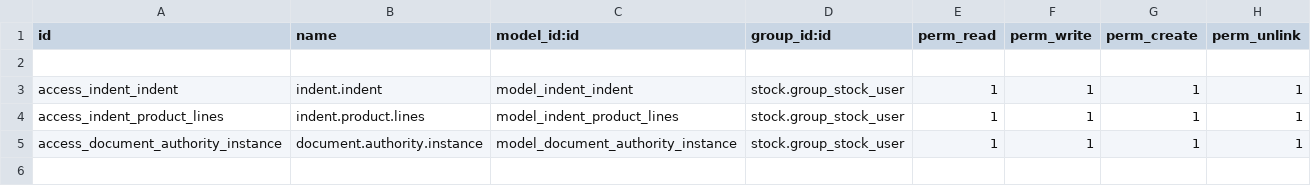
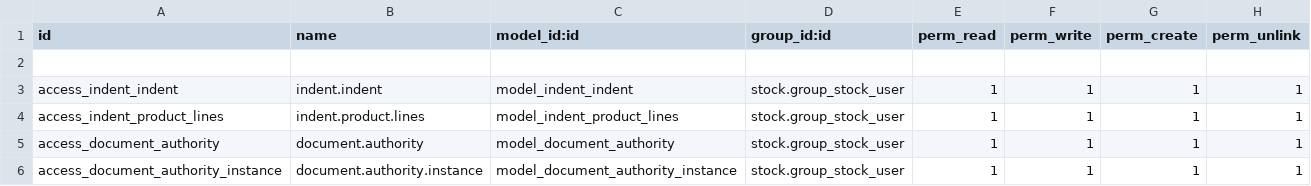
Before and after one commit to Odoo-India/odoo-india, a CSV file: indent/security/ir.model.access.csv, drawn as a sheet.

Commit message:
[ADD] indent : Added a views, action and menu related to the 'document.authority' object.

```diff
--- a/indent/security/ir.model.access.csv
+++ b/indent/security/ir.model.access.csv
@@ -4,2 +4,3 @@
 "access_indent_product_lines","indent.product.lines","model_indent_product_lines","stock.group_stock_user",1,1,1,1
+"access_document_authority","document.authority","model_document_authority","stock.group_stock_user",1,1,1,1
 "access_document_authority_instance","document.authority.instance","model_document_authority_instance","stock.group_stock_user",1,1,1,1
```
Also changed, not shown: 1 other file.
